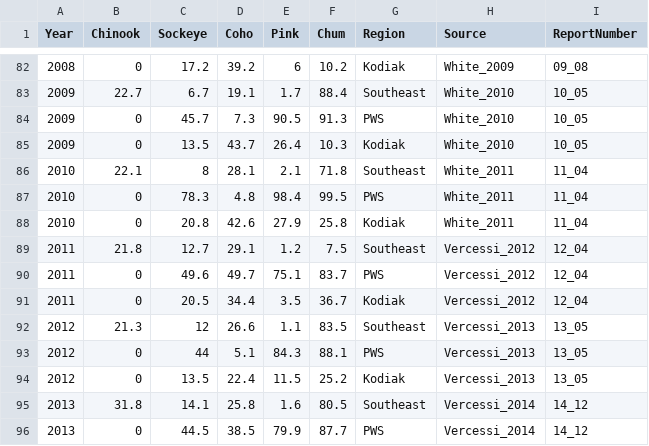
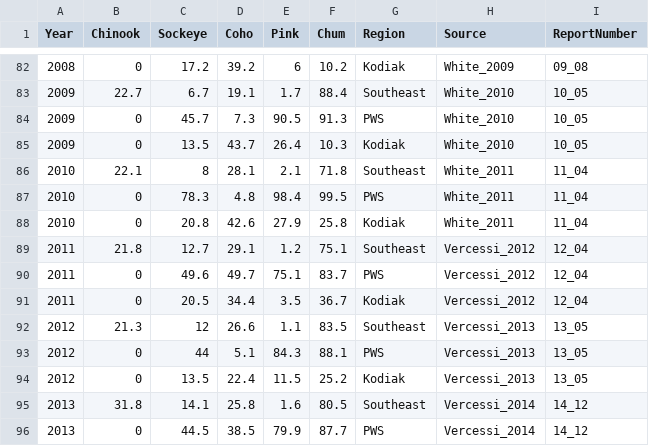
Before and after one commit to NCEAS/pfx-commercial, a CSV file: salmon/data-generated/commonPropertyCommercialCatch.csv, drawn as a sheet; only a part is shown, gaps mark what is left out.

```diff
--- a/salmon/data-generated/commonPropertyCommercialCatch.csv
+++ b/salmon/data-generated/commonPropertyCommercialCatch.csv
@@ -88,3 +88,3 @@ Year,Chinook,Sockeye,Coho,Pink,Chum,Region,Source,ReportNumber
 2010,0,20.8,42.6,27.9,25.8,Kodiak,White_2011,11_04
-2011,21.8,12.7,29.1,1.2,7.5,Southeast,Vercessi_2012,12_04
+2011,21.8,12.7,29.1,1.2,75.1,Southeast,Vercessi_2012,12_04
 2011,0,49.6,49.7,75.1,83.7,PWS,Vercessi_2012,12_04
```
Also changed, not shown: 4 other files.
